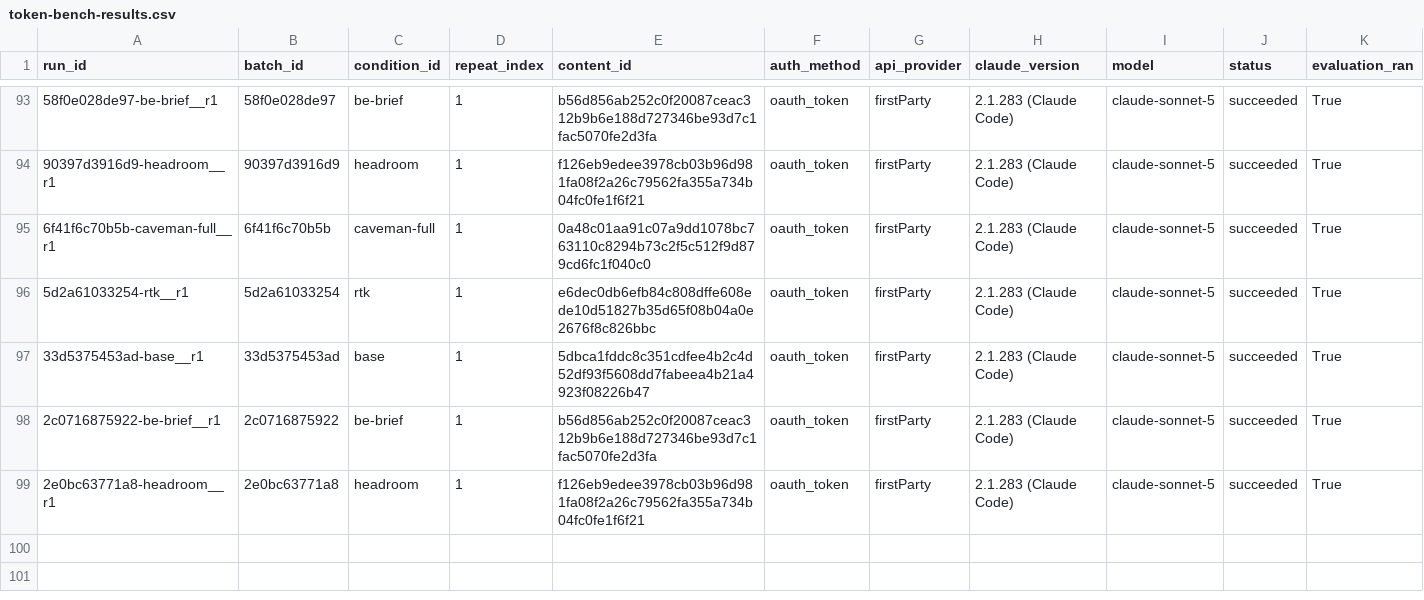
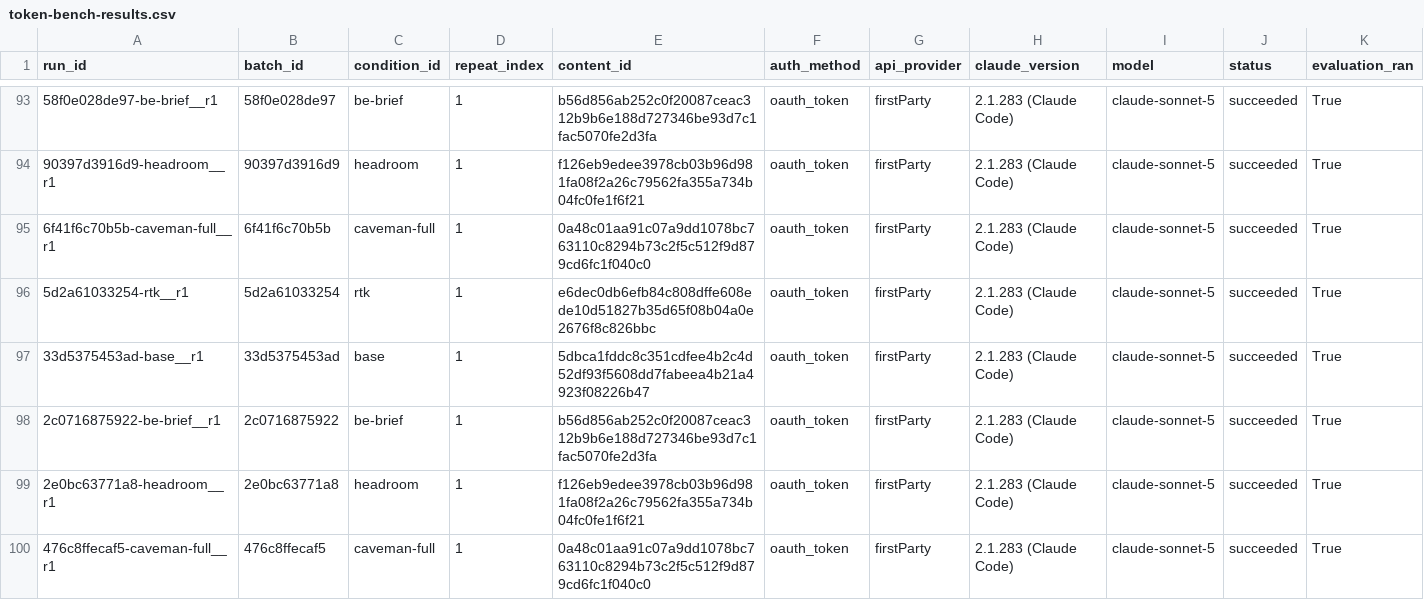
Before and after one commit to YangJunMan/claude-code-token-savings-benchmark, a CSV file: data/token-bench-results.csv, drawn as a sheet; only a part is shown, gaps mark what is left out; rows hold the shown columns only; the diff names each change by its address in the sheet, - before the commit and + after, or states it on an @@ line.

```diff
--- a/data/token-bench-results.csv
+++ b/data/token-bench-results.csv
+row 100: 476c8ffecaf5-caveman-full__r1 | 476c8ffecaf5 | caveman-full | 1 | 0a48c01aa91c07a9dd1078bc763110c8294b73c2f5c512f9d879cd6fc1f040c0 | oauth_token | firstParty | 2.1.283 (Claude Code) | claude-sonnet-5 | succeeded | True
```
Also changed, not shown: data/activity-log.csv, data/comparison.csv, 2 other files.
